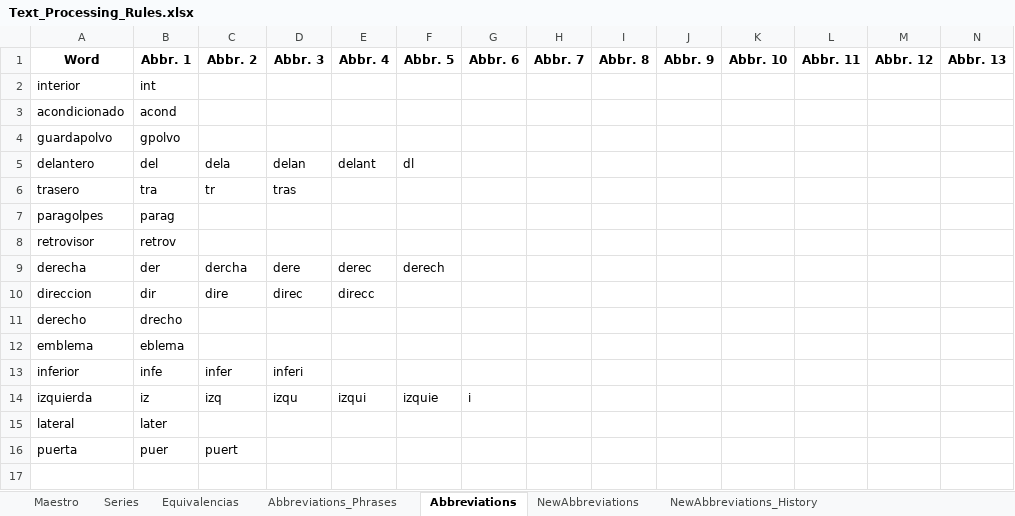
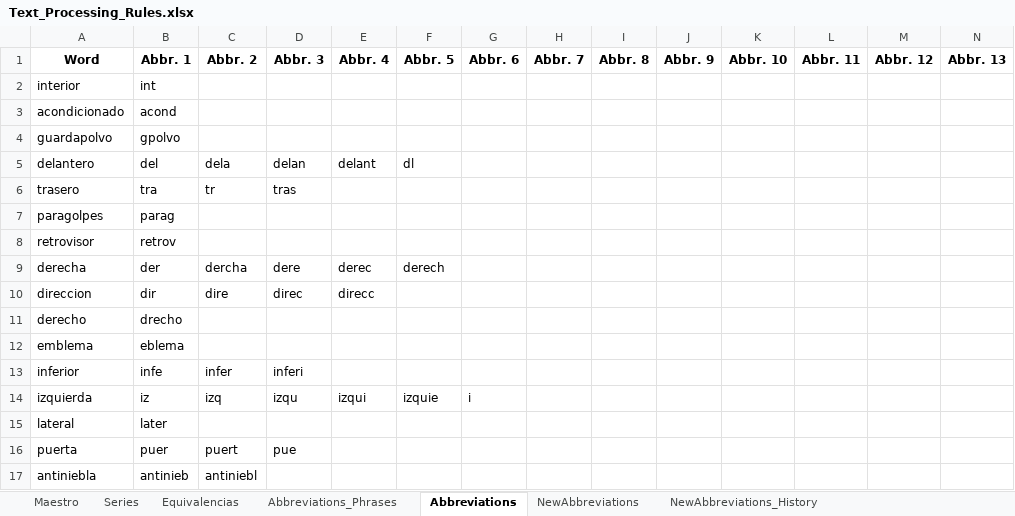
Before and after one commit to juanproldan/SKU_Predictor_Portable_v3.0, an Excel workbook: Fixacar_SKU_Predictor/Source_Files/Text_Processing_Rules.xlsx, sheet Abbreviations, drawn as a sheet; only a part is shown; values as stored, in another font and other column widths than the file's, no borders; rows hold the shown columns only; the diff names each change by its address in the sheet, - before the commit and + after, or states it on an @@ line.

```diff
--- a/Fixacar_SKU_Predictor/Source_Files/Text_Processing_Rules.xlsx (sheet Abbreviations)
+++ b/Fixacar_SKU_Predictor/Source_Files/Text_Processing_Rules.xlsx (sheet Abbreviations)
-D16 (Abbr. 3): (empty)
+D16 (Abbr. 3): pue
+row 17: antiniebla | antinieb | antiniebl
```
Also changed, not shown: sheet Noun_Gender, sheet Series, sheet NewAbbreviations, sheet Abbreviations_Phrases, hidden cells, 7 other files.
